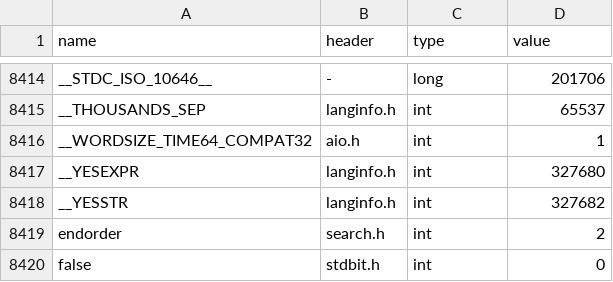
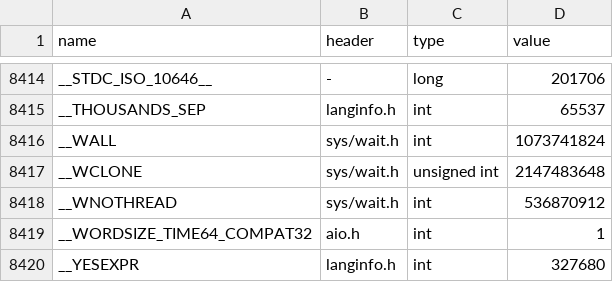
Before and after one commit to duskglow/libniji, a TSV file: spec/abi/macros.tsv, drawn as a sheet; only a part is shown, gaps mark what is left out; the shorter side is filled out with more unchanged rows.

```diff
--- a/spec/abi/macros.tsv
+++ b/spec/abi/macros.tsv
@@ -8415,2 +8415,5 @@ __STDC_ISO_10646__	-	long	201706
 __THOUSANDS_SEP	langinfo.h	int	65537
+__WALL	sys/wait.h	int	1073741824
+__WCLONE	sys/wait.h	unsigned int	2147483648
+__WNOTHREAD	sys/wait.h	int	536870912
 __WORDSIZE_TIME64_COMPAT32	aio.h	int	1
```
Also changed, not shown: headers/arrayparams.tsv, headers/reserved.tsv, 8 other files.
